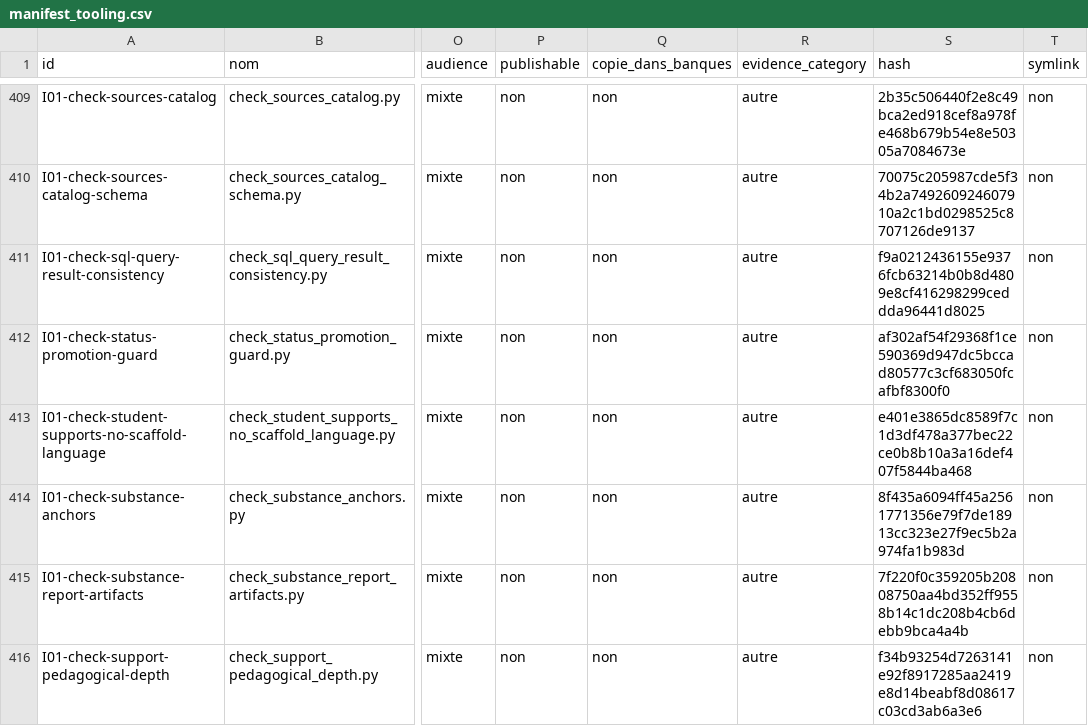
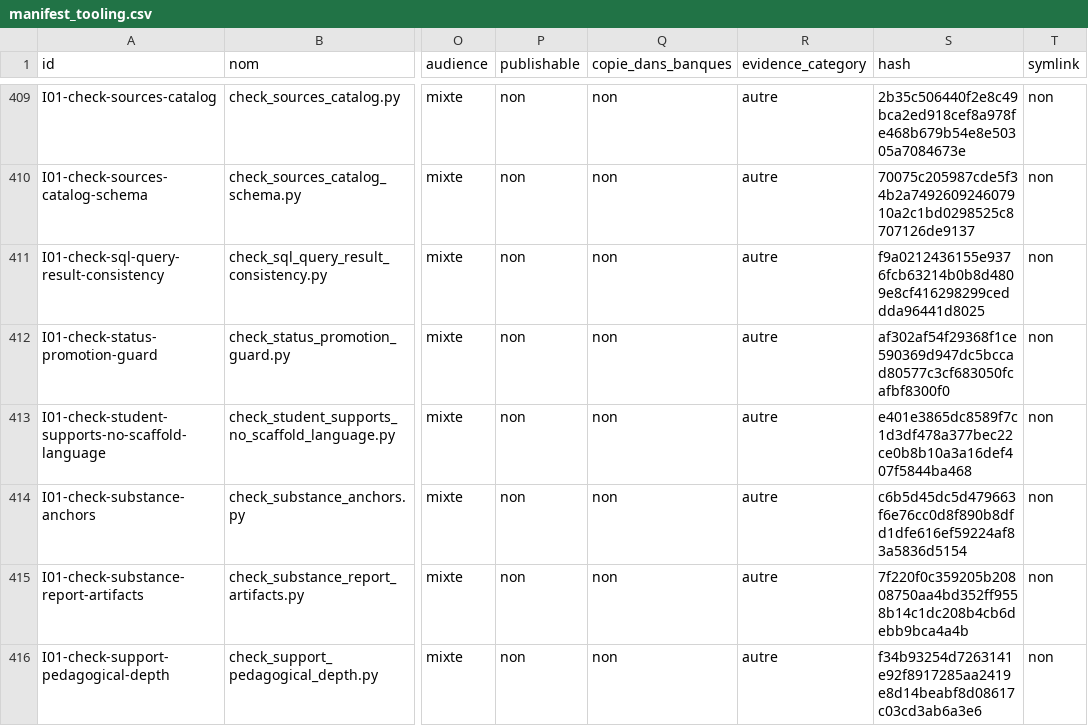
Before and after one commit to cyranoaladin/NSI, a CSV file: manifest_tooling.csv, drawn as a sheet; only a part is shown, gaps mark what is left out; the diff names each change by its address in the sheet, - before the commit and + after, or states it on an @@ line.

```diff
--- a/manifest_tooling.csv
+++ b/manifest_tooling.csv
-S414 (hash): 8f435a6094ff45a2561771356e79f7de18913cc323e27f9ec5b2a974fa1b983d
+S414 (hash): c6b5d45dc5d479663f6e76cc0d8f890b8dfd1dfe616ef59224af83a5836d5154
```
Also changed, not shown: 1 other file.
